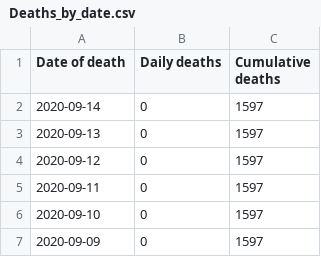
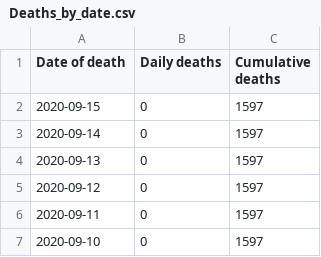
Before and after one commit to geeogi/covid-19-uk-data, a CSV file: data/raw/phw/csv/Deaths_by_date.csv, drawn as a sheet; only a part is shown; the shorter side is filled out with more unchanged rows.

```diff
--- a/data/raw/phw/csv/Deaths_by_date.csv
+++ b/data/raw/phw/csv/Deaths_by_date.csv
@@ -1,2 +1,3 @@
 Date of death,Daily deaths,Cumulative deaths
+2020-09-15,0,1597
 2020-09-14,0,1597
```
Also changed, not shown: data/raw/phw/csv/Age_and_sex_distribution.csv, data/raw/phw/csv/Contents.csv, 4 other files.
